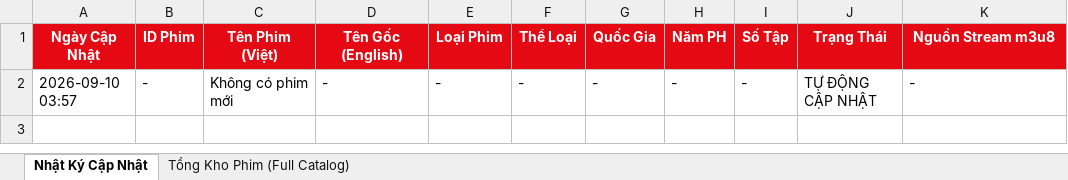
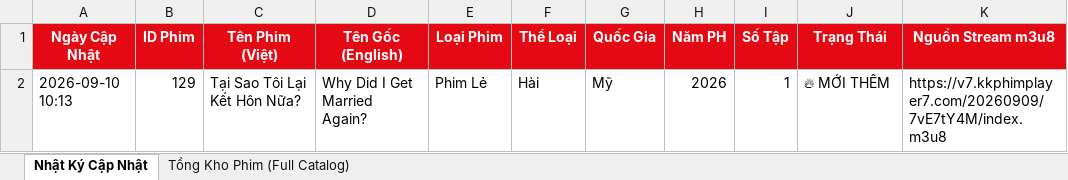
Before and after one commit to exorcisthb/Phim, an Excel workbook: movie_changes_report.xlsx, sheet Nhật Ký Cập Nhật, drawn as a sheet; values as stored, in another font and other column widths than the file's, no borders; removed rows and columns are numbered as before the commit, all else as after; the diff names each change by its address in the sheet, - before the commit and + after, or states it on an @@ line.

```diff
--- a/movie_changes_report.xlsx (sheet Nhật Ký Cập Nhật)
+++ b/movie_changes_report.xlsx (sheet Nhật Ký Cập Nhật)
-row 2: 2026-09-10 03:57 | - | Không có phim mới | - | - | - | - | - | - | TỰ ĐỘNG CẬP NHẬT | -
+row 2: 2026-09-10 10:13 | 129 | Tại Sao Tôi Lại Kết Hôn Nữa? | Why Did I Get Married Again? | Phim Lẻ | Hài | Mỹ | 2026 | 1 | 🔥 MỚI THÊM | https://v7.kkphimplayer7.com/20260909/7vE7tY4M/index.m3u8
```
Also changed, not shown: sheet Tổng Kho Phim (Full Catalog), 2 other files.
